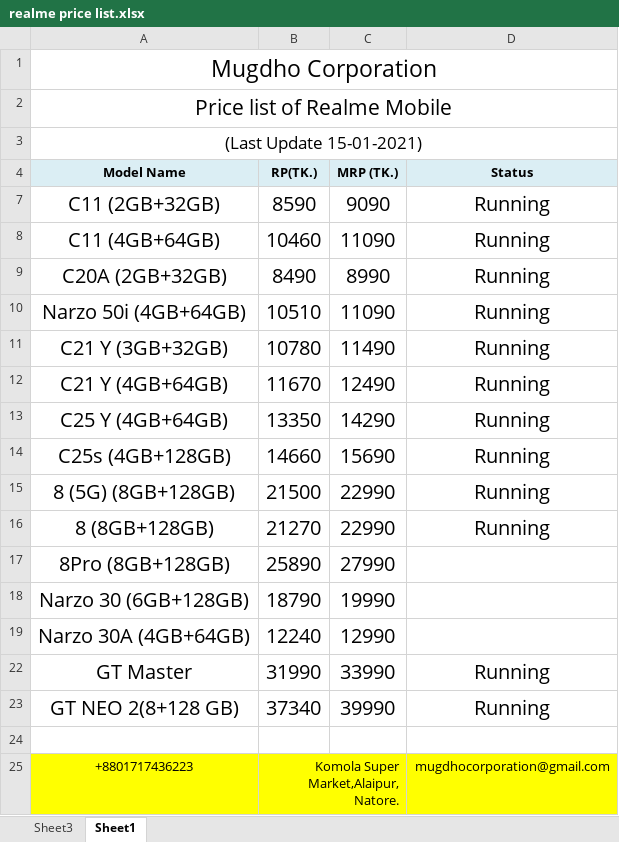
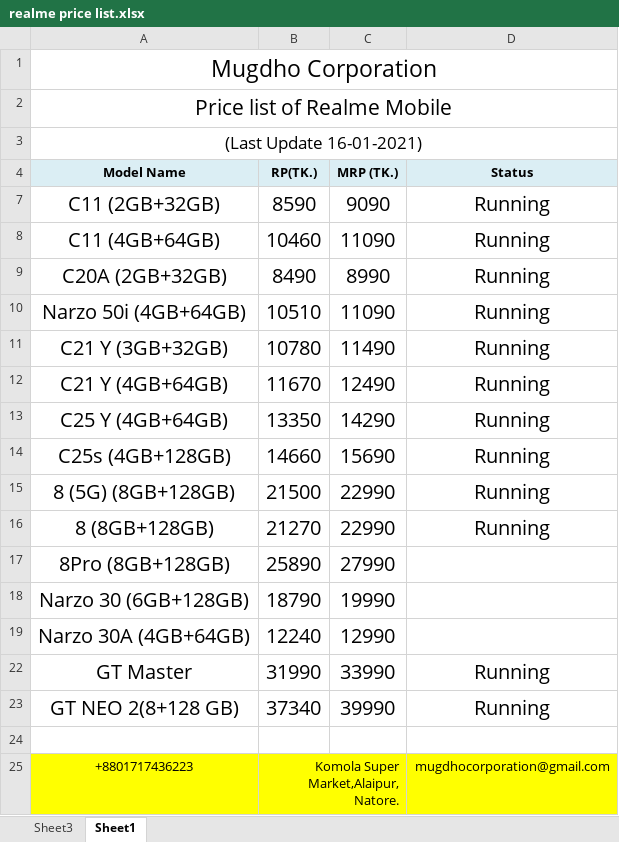
Before and after one commit to rahinul/MCU, an Excel workbook: 2022/Realme/Others/Price List/realme price list.xlsx, sheet Sheet1, drawn as a sheet; values as stored, in another font and other column widths than the file's, no borders; charts and pictures not drawn; the diff names each change by its address in the sheet, - before the commit and + after, or states it on an @@ line.

```diff
--- a/2022/Realme/Others/Price List/realme price list.xlsx (sheet Sheet1)
+++ b/2022/Realme/Others/Price List/realme price list.xlsx (sheet Sheet1)
-A3 (Model Name): (Last Update 15-01-2021)
+A3 (Model Name): (Last Update 16-01-2021)
```
Also changed, not shown: 2022/Symphony/Others/Price List/Price List - 02.10.2021.xlsx, 2022/Symphony/Others/Requisition of Mugdho Corporation/Requisition of Mugdho Corporation.xlsx, 39 other files.
